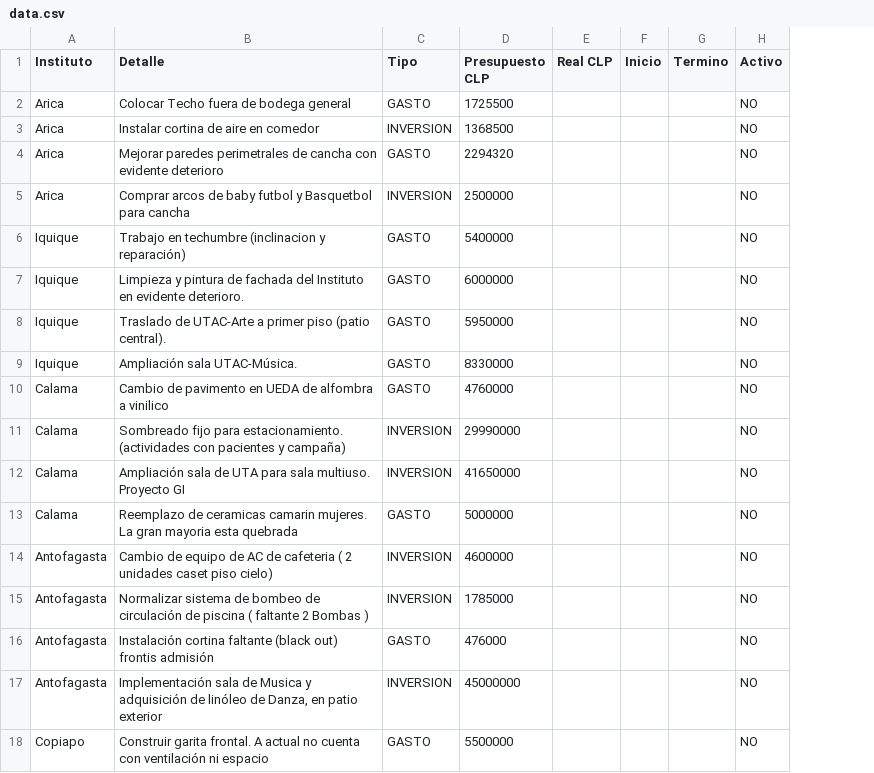
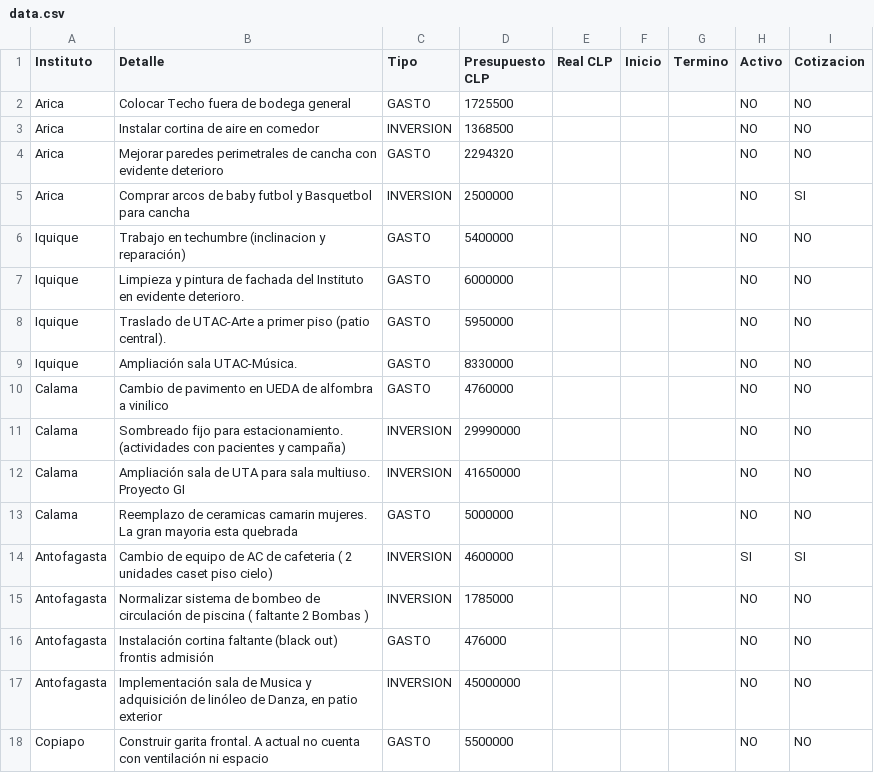
Before and after one commit to gberetta0316/planinfraestructurateleton, a CSV file: data.csv, drawn as a sheet; only a part is shown; the diff names each change by its address in the sheet, - before the commit and + after, or states it on an @@ line.

Commit message:
Actualizar data.csv desde el editor — 29-07-2026, 1:11:06 p. m.

```diff
--- a/data.csv
+++ b/data.csv
+column I (Cotizacion), rows 2-18: NO | NO | NO | SI | NO | NO | NO | NO | NO | NO | NO | NO | SI | NO | NO | NO | NO
-H14 (Activo): NO
+H14 (Activo): SI
```
